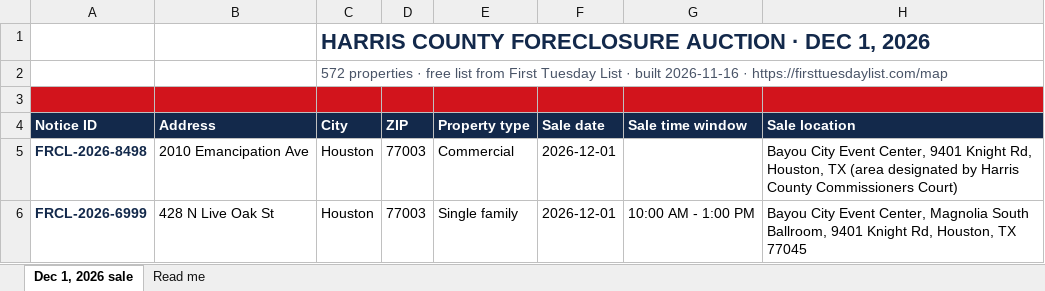
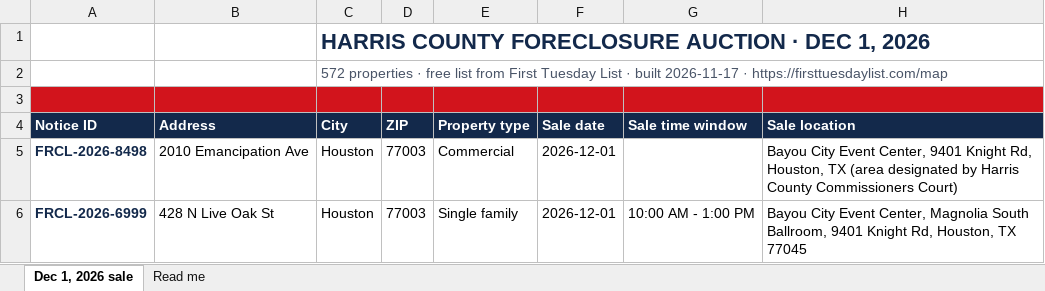
Before and after one commit to aharchaoumehdi/first-tuesday-list, an Excel workbook: site/free-list/first-tuesday-list-2026-12-01.xlsx, sheet Dec 1, 2026 sale, drawn as a sheet; only a part is shown; values as stored, in another font and other column widths than the file's, no borders; charts and pictures and conditional formats not drawn; the diff names each change by its address in the sheet, - before the commit and + after, or states it on an @@ line.

```diff
--- a/site/free-list/first-tuesday-list-2026-12-01.xlsx (sheet Dec 1, 2026 sale)
+++ b/site/free-list/first-tuesday-list-2026-12-01.xlsx (sheet Dec 1, 2026 sale)
-C2 (City): …· built 2026-11-16 · https://firsttuesdaylist.com/map
+C2 (City): …· built 2026-11-17 · https://firsttuesdaylist.com/map
```
Also changed, not shown: sheet Read me, 3 other files.
